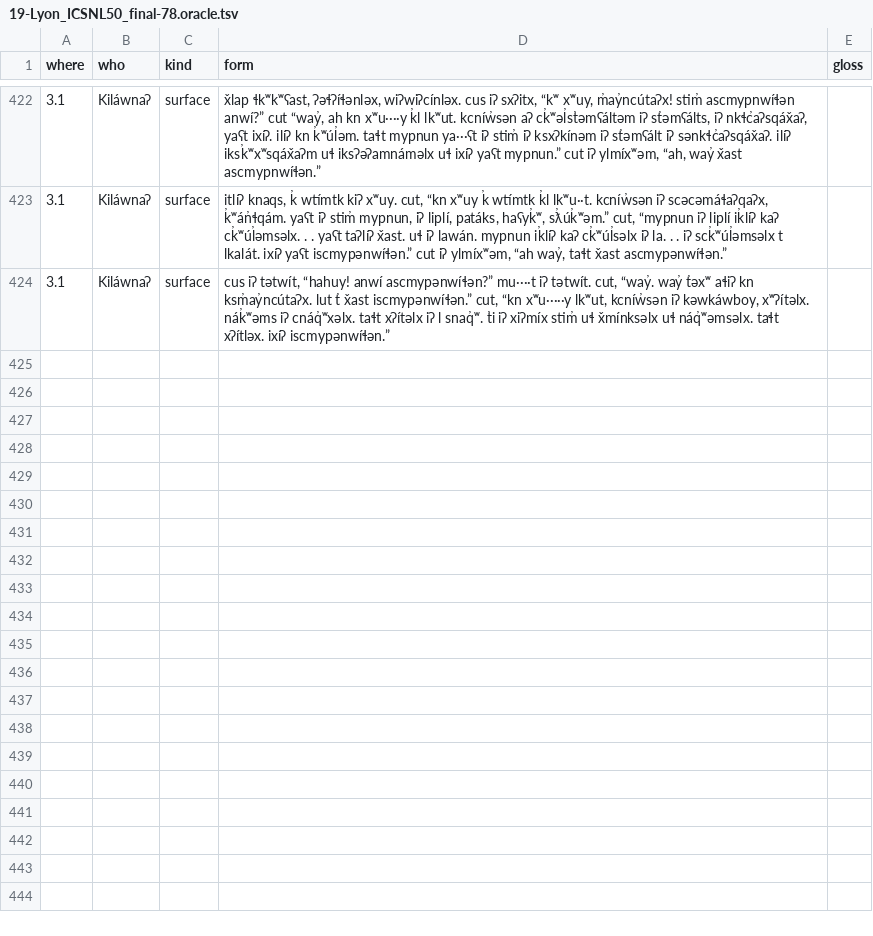
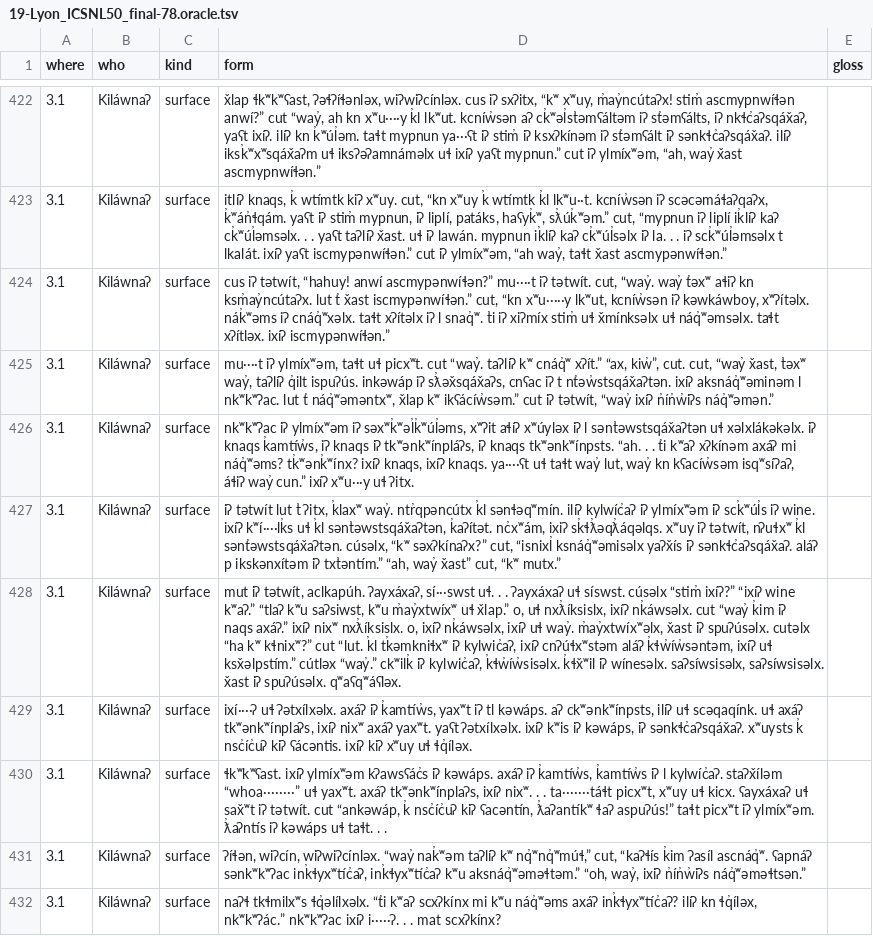
Before and after one commit to dstroy0/MMgr, a TSV file: tools/dev_env/Salishan/hand_extraction/19-Lyon_ICSNL50_final-78.oracle.tsv, drawn as a sheet; only a part is shown, gaps mark what is left out; the diff names each change by its address in the sheet, - before the commit and + after, or states it on an @@ line.

```diff
--- a/tools/dev_env/Salishan/hand_extraction/19-Lyon_ICSNL50_final-78.oracle.tsv
+++ b/tools/dev_env/Salishan/hand_extraction/19-Lyon_ICSNL50_final-78.oracle.tsv
+row 425: 3.1 | Kiláwnaʔ | surface | mu····t iʔ ylmíxʷəm, taɬt uɬ picxʷt. cut “way̓. taʔlíʔ kʷ cnáq̓ʷ xʔít.” “ax, kiw̓”, cut. cut, “way̓ x̌ast, t̓əxʷ way̓, taʔlíʔ q̓ilt ispuʔús. inkəwáp iʔ sƛ̓əx̌sqáx̌aʔs, cnʕac iʔ t nt̓əw̓stsqáx̌aʔtən. ixíʔ aksnáq̓ʷəminəm l nkʷkʷʔac. lut t̓ náq̓ʷəməntxʷ, x̌lap kʷ ikʕácíw̓səm.” cut iʔ tətwít, “way̓ ixíʔ n̓ín̓w̓iʔs náq̓ʷəmən.”
+row 426: 3.1 | Kiláwnaʔ | surface | nkʷkʷʔac iʔ ylmíxʷəm iʔ səxʷk̓ʷəl̓k̓ʷúl̓əms, xʷʔit aɬíʔ xʷúyləx iʔ l sənt̓əwstsqáx̌aʔtən uɬ xəlxlákəkəlx. iʔ knaqs k̓amtíw̓s, iʔ knaqs iʔ tkʷənkʷínpláʔs, iʔ knaqs tkʷənkʷínpsts. “ah. . . t̓i kʷaʔ xʔkínəm axáʔ mi náq̓ʷəms? tk̓ʷənk̓ʷínx? ixíʔ knaqs, ixíʔ knaqs. ya····ʕt uɬ taɬt way̓ lut, way̓ kn kʕacíw̓səm isqʷsíʔaʔ, áɬiʔ way̓ cun.” ixíʔ xʷu···y uɬ ʔitx.
+row 427: 3.1 | Kiláwnaʔ | surface | iʔ tətwít lut t̓ ʔitx, k̓laxʷ way̓. ntr̓qpəncútx k̓l sənɬəqʷmín. ilíʔ kylwíc̓aʔ iʔ ylmíxʷəm iʔ sck̓ʷúl̓s iʔ wine. ixíʔ kʷí····lk̓s uɬ k̓l sənt̓əwstsqáx̌aʔtən, k̓aʔítət. nc̓xʷám, ixiʔ sk̓ɬƛ̓əqƛ̓áqəlqs. xʷuy iʔ tətwít, nʔuɬxʷ k̓l sənt̓əwstsqáx̌aʔtən. cúsəlx, “kʷ səxʔkínaʔx?” cut, “isnixl̓ ksnáq̓ʷəmisəlx yaʔx̌ís iʔ sənkɬc̓aʔsqáx̌aʔ. aláʔ p ikskənxítəm iʔ txt̓əntím.” “ah, way̓ x̌ast” cut, “kʷ mutx.”
+row 428: 3.1 | Kiláwnaʔ | surface | mut iʔ tətwít, aclkapúh. ʔayxáxaʔ, sí···swst uɬ. . . ʔayxáxaʔ uɬ síswst. cúsəlx “stim̓ ixíʔ?” “ixíʔ wine kʷaʔ.” “tlaʔ kʷu saʔsiwst, kʷu m̓ay̓xtwíxʷ uɬ x̌lap.” o, uɬ nxƛ̓íksislx, ixíʔ nk̓áwsəlx. cut “way̓ k̓im iʔ naqs axáʔ.” ixíʔ nixʷ nxƛ̓íksislx. o, ixíʔ nk̓áwsəlx, ixíʔ uɬ way̓. m̓ay̓xtwíxʷəlx, x̌ast iʔ spuʔúsəlx. cutəlx “ha kʷ kɬnixʷ?” cut “lut. k̓l tk̓əmkniɬxʷ iʔ kylwic̓aʔ, ixíʔ cnʔúɬxʷstəm aláʔ k̓ɬw̓íw̓səntəm, ixíʔ uɬ ksx̌əlpstím.” cútləx “way̓.” ckʷilk̓ iʔ kylwic̓aʔ, k̓ɬw̓íw̓sisəlx. k̓ɬx̌ʷil iʔ wínesəlx. saʔsíwsisəlx, saʔsíwsisəlx. x̌ast iʔ spuʔúsəlx. qʷaʕqʷáʕləx.
+row 429: 3.1 | Kiláwnaʔ | surface | ixí····ʔ uɬ ʔətxílxəlx. axáʔ iʔ k̓amtíw̓s, yaxʷt iʔ tl kəwáps. aʔ ckʷənkʷínpsts, ilíʔ uɬ scəqaqínk. uɬ axáʔ tkʷənkʷínplaʔs, ixíʔ nixʷ axáʔ yaxʷt. yaʕt ʔətxílxəlx. ixíʔ kʷis iʔ kəwáps, iʔ sənkɬc̓aʔsqáx̌aʔ. xʷuysts k̓ nsc̓íc̓uʔ kiʔ ʕácəntis. ixíʔ kiʔ xʷuy uɬ ɬq̓íləx.
+row 430: 3.1 | Kiláwnaʔ | surface | ɬkʷkʷʕast. ixíʔ ylmíxʷəm kʔawsʕác̓s iʔ kəwáps. axáʔ iʔ k̓amtíw̓s, k̓amtíw̓s iʔ l kylwíc̓aʔ. staʔx̌íləm “whoa········” uɬ yaxʷt. axáʔ tkʷənkʷínplaʔs, ixíʔ nixʷ. . . ta·······táɬt picxʷt, xʷuy uɬ kicx. ʕayxáxaʔ uɬ sax̌ʷt iʔ tətwít. cut “ankəwáp, k̓ nsc̓íc̓uʔ kiʔ ʕacəntín, ƛ̓aʔantíkʷ ɬaʔ aspuʔús!” taɬt picxʷt iʔ ylmíxʷəm. ƛ̓aʔntís iʔ kəwáps uɬ taɬt. . .
+row 431: 3.1 | Kiláwnaʔ | surface | ʔíɬən, wiʔcín, wiʔwiʔcínləx. “way̓ nak̓ʷəm taʔlíʔ kʷ nq̓ʷnq̓ʷmúɬ,” cut, “kaʔɬís k̓im ʔasíl ascnáq̓ʷ. ʕapnáʔ sənkʷkʷʔac ink̓ɬyxʷtíc̓aʔ, ink̓ɬyxʷtíc̓aʔ kʷu aksnáq̓ʷəməɬtəm.” “oh, way̓, ixiʔ n̓ín̓w̓iʔs náq̓ʷəməɬtsən.”
+row 432: 3.1 | Kiláwnaʔ | surface | naʔɬ tkɬmilxʷs ɬq̓əlílxəlx. “t̓i kʷaʔ scxʔkínx mi kʷu náq̓ʷəms axáʔ ink̓ɬyxʷtíc̓aʔ? ilíʔ kn ɬq̓íləx, nkʷkʷʔác.” nkʷkʷʔac ixíʔ i·····ʔ. . . mat scxʔkínx?
```
Also changed, not shown: 2 other files.
